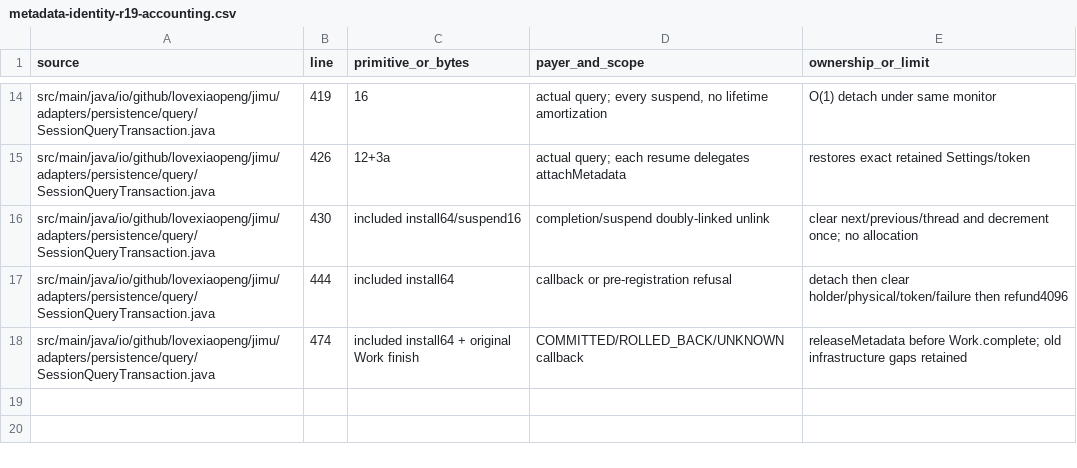
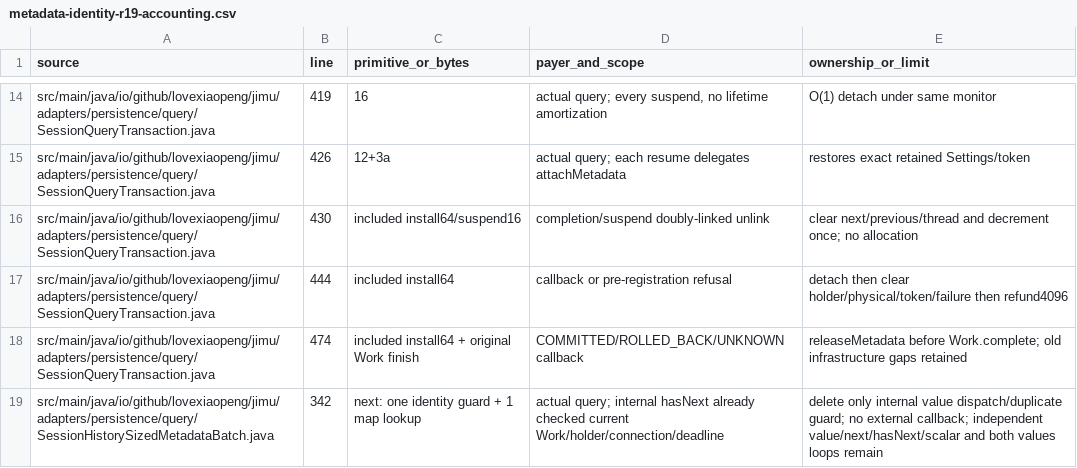
Before and after one commit to Love-XiaoPeng/Jimu, a CSV file: docs/verification/session-task-response/metadata-identity-r19-accounting.csv, drawn as a sheet; only a part is shown, gaps mark what is left out; the diff names each change by its address in the sheet, - before the commit and + after, or states it on an @@ line.

Commit message:
perf(session): remove repeated metadata guard within values next
Co-authored-by: multica-agent <github@multica.ai>

```diff
--- a/docs/verification/session-task-response/metadata-identity-r19-accounting.csv
+++ b/docs/verification/session-task-response/metadata-identity-r19-accounting.csv
+row 19: src/main/java/io/github/lovexiaopeng/jimu/adapters/persistence/query/SessionHistorySizedMetadataBatch.java | 342 | next: one identity guard + 1 map lookup | actual query; internal hasNext already checked current Work/holder/connection/deadline | delete only internal value dispatch/duplicate guard; no external callback; independent value/next/hasNext/scalar and both values loops remain
```
Also changed, not shown: 3 other files.
